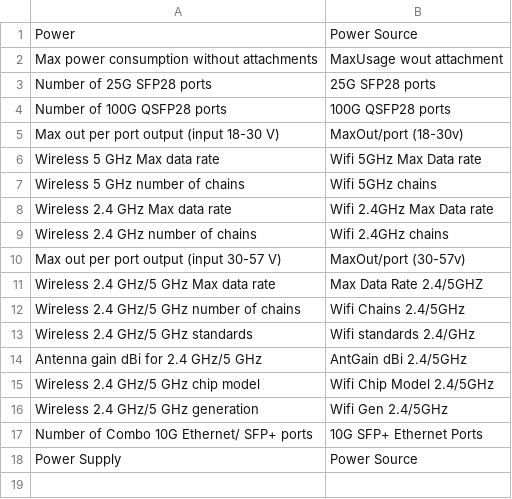
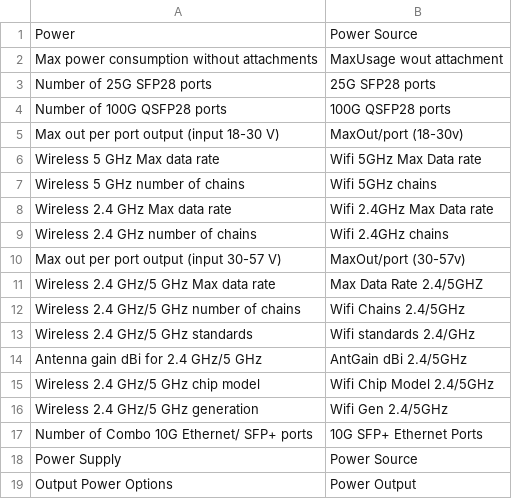
Before and after one commit to Oruggt-Net-ehf/WooCommerce-Products, a CSV file: AttrEq.csv, drawn as a sheet; the diff names each change by its address in the sheet, - before the commit and + after, or states it on an @@ line.

```diff
--- a/AttrEq.csv
+++ b/AttrEq.csv
+row 19: Output Power Options | Power Output
```
Also changed, not shown: 1 other file.
